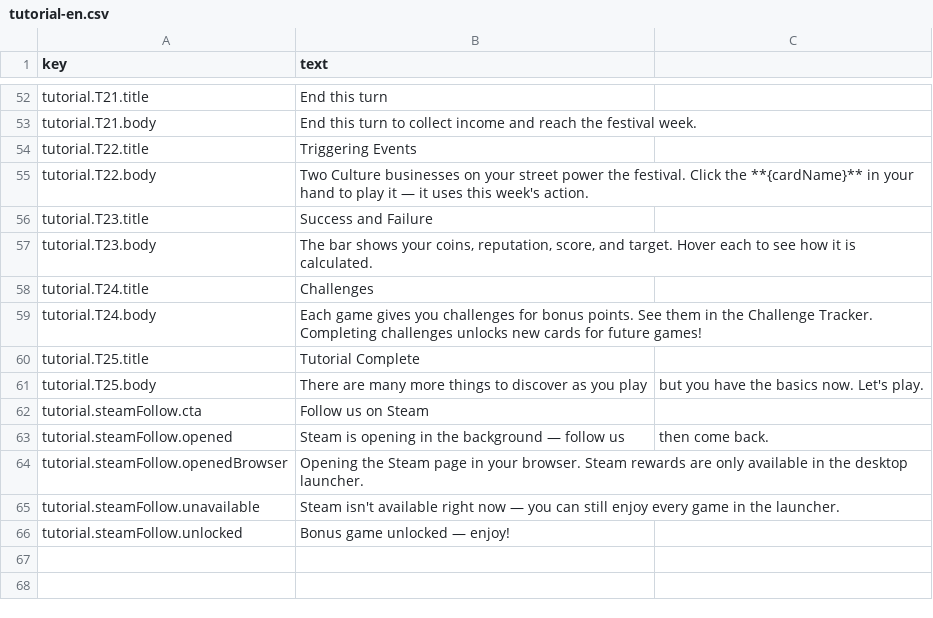
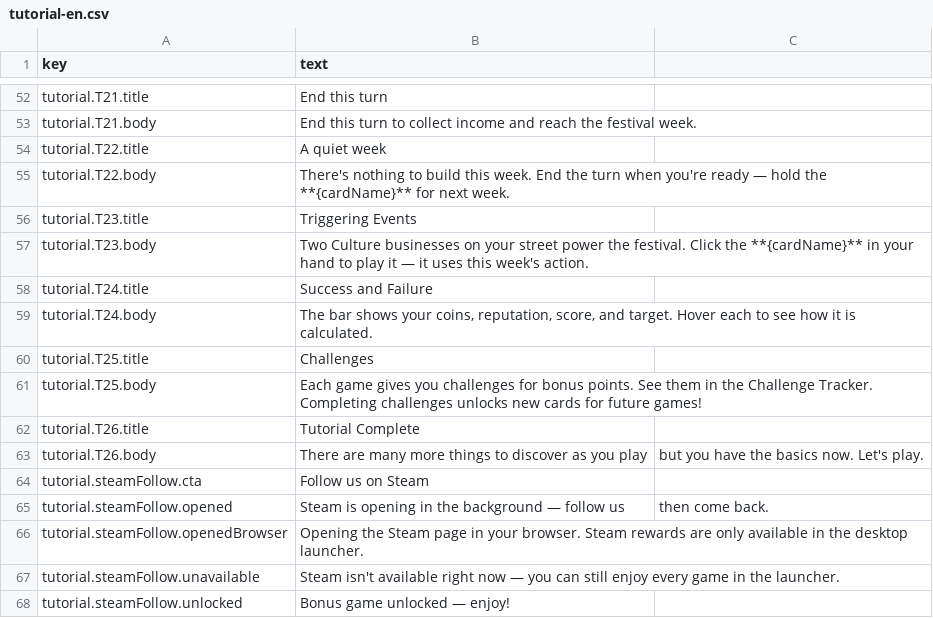
Before and after one commit to TheWizardsCode/tce-main-street, a CSV file: src/i18n/tutorial-en.csv, drawn as a sheet; only a part is shown, gaps mark what is left out.

Commit message:
MS-0MT3JK16W006A66P: add a deliberate banking day to the tutorial (option a)
- Insert T22 as a deliberate banking day (day 8) with no action-consuming
  step, so the player ends it with a spare action and the contextual
  first-bank hint fires during the tutorial. The Local Festival (now T23)
  follows on day 9 and starts with the banked action.
- Renumber the wrap-up steps T22-T25 -> T23-T26; add the T22 'A quiet week'
  i18n copy (references the held Festival via {cardName}).
- Add an 8th scripted incident for the extra end-turn.
- Update the action-economy guard to allow the single deliberate banking day
  and assert the banking day ends with a bankable action.
- Update flow/scenario/setup/i18n/csv/text/overlay/E2E tests for the new
  26-step, 9-day flow; add an E2E banking-day helper.

```diff
--- a/src/i18n/tutorial-en.csv
+++ b/src/i18n/tutorial-en.csv
@@ -53,10 +53,12 @@ tutorial.T21.title,End this turn
 tutorial.T21.body,End this turn to collect income and reach the festival week.
-tutorial.T22.title,Triggering Events
-tutorial.T22.body,"Two Culture businesses on your street power the festival. Click the **{cardName}** in your hand to play it — it uses this week's action."
-tutorial.T23.title,Success and Failure
-tutorial.T23.body,"The bar shows your coins, reputation, score, and target. Hover each to see how it is calculated."
-tutorial.T24.title,Challenges
-tutorial.T24.body,Each game gives you challenges for bonus points. See them in the Challenge Tracker. Completing challenges unlocks new cards for future games!
-tutorial.T25.title,Tutorial Complete
-tutorial.T25.body,There are many more things to discover as you play, but you have the basics now. Let's play.
+tutorial.T22.title,A quiet week
+tutorial.T22.body,"There's nothing to build this week. End the turn when you're ready — hold the **{cardName}** for next week."
+tutorial.T23.title,Triggering Events
+tutorial.T23.body,"Two Culture businesses on your street power the festival. Click the **{cardName}** in your hand to play it — it uses this week's action."
+tutorial.T24.title,Success and Failure
+tutorial.T24.body,"The bar shows your coins, reputation, score, and target. Hover each to see how it is calculated."
+tutorial.T25.title,Challenges
+tutorial.T25.body,Each game gives you challenges for bonus points. See them in the Challenge Tracker. Completing challenges unlocks new cards for future games!
+tutorial.T26.title,Tutorial Complete
+tutorial.T26.body,There are many more things to discover as you play, but you have the basics now. Let's play.
 tutorial.steamFollow.cta,Follow us on Steam
```
Also changed, not shown: 18 other files.
